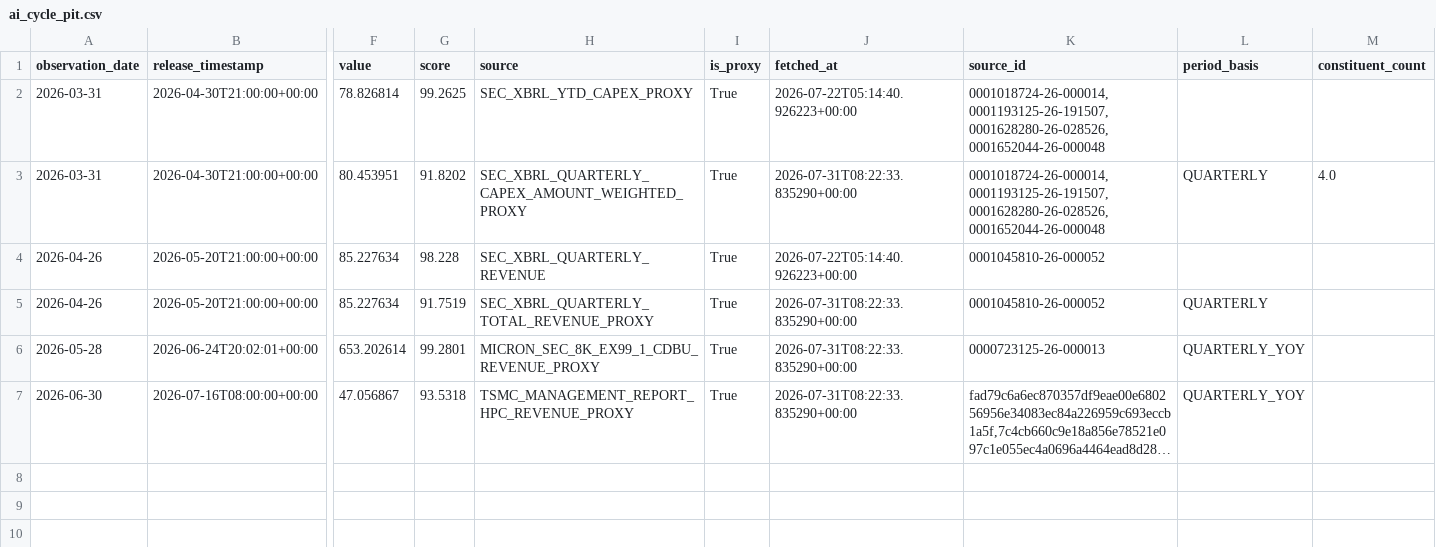
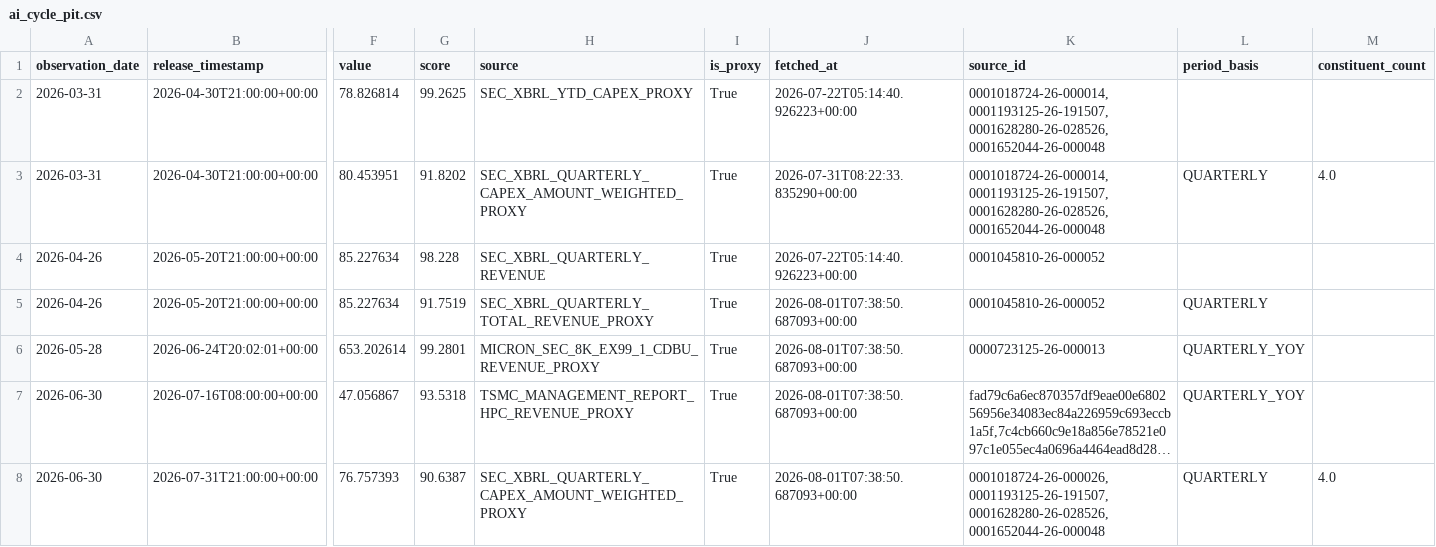
Before and after one commit to oldweng415-dev/investment-os, a CSV file: data/ai_cycle_pit.csv, drawn as a sheet; only a part is shown, gaps mark what is left out; long unchanged cells end in …; rows hold the shown columns only; the diff names each change by its address in the sheet, - before the commit and + after, or states it on an @@ line.

```diff
--- a/data/ai_cycle_pit.csv
+++ b/data/ai_cycle_pit.csv
-J5:J7 (fetched_at): 2026-07-31T08:22:33.835290+00:00
+J5:J7 (fetched_at): 2026-08-01T07:38:50.687093+00:00
+row 8: 2026-06-30 | 2026-07-31T21:00:00+00:00 | 76.757393 | 90.6387 | SEC_XBRL_QUARTERLY_CAPEX_AMOUNT_WEIGHTED_PROXY | True | 2026-08-01T07:38:50.687093+00:00 | 0001018724-26-000026,0001193125-26-191507,0001628280-26-028526,0001652044-26-000048 | QUARTERLY | 4.0
```
Also changed, not shown: data/events.csv, data/positioning_pit.csv, 1 other file.
